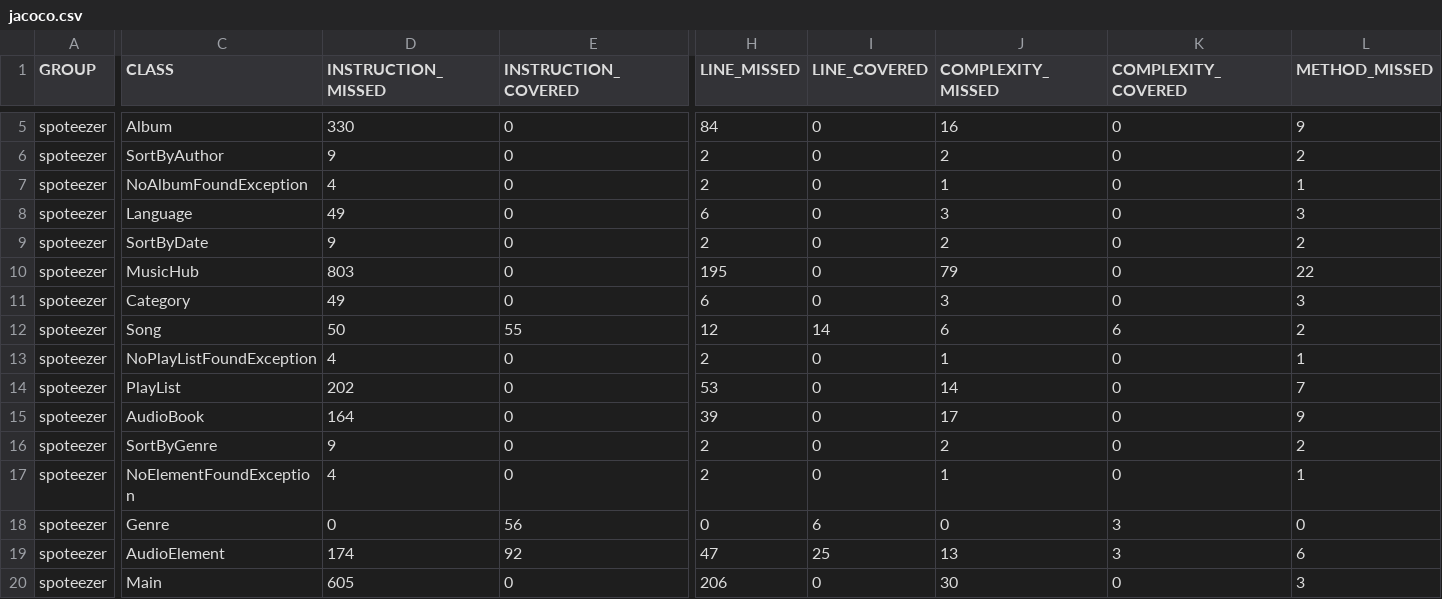
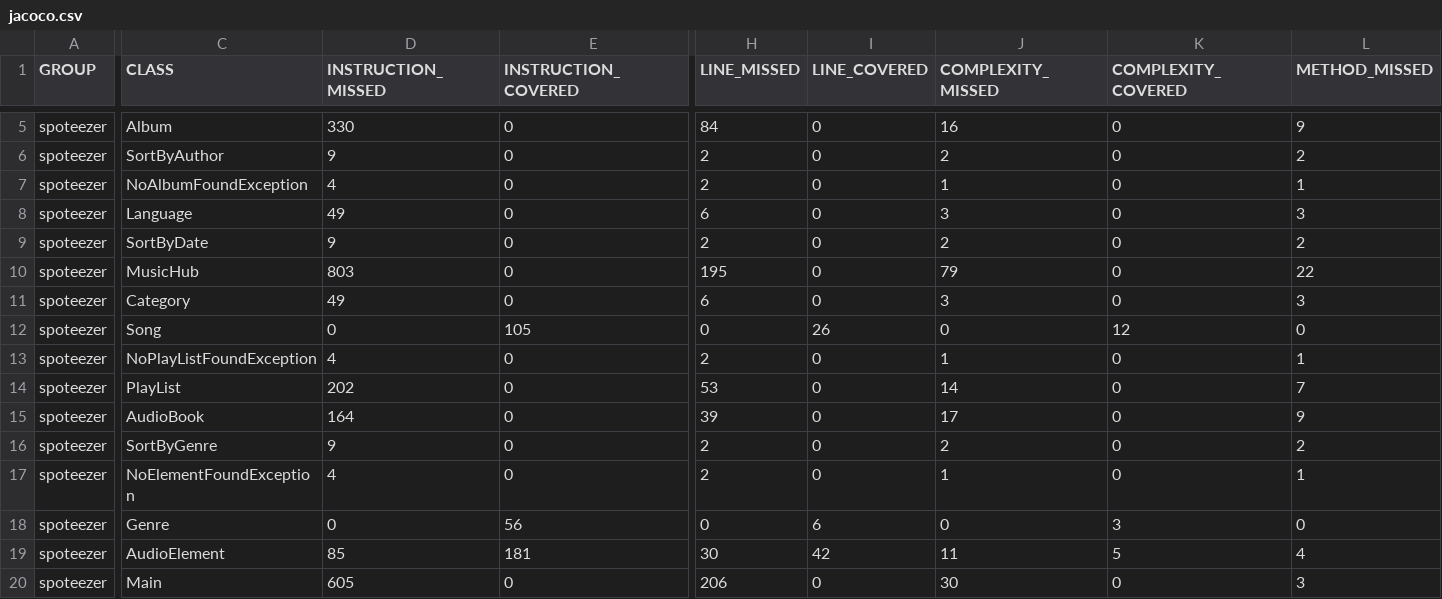
Before and after one commit to Said-Belhadj/spoteezer, a CSV file: target/site/jacoco/jacoco.csv, drawn as a sheet; only a part is shown, gaps mark what is left out; the diff covers the shown part only; the diff names each change by its address in the sheet, - before the commit and + after, or states it on an @@ line.

Commit message:
Song class fully covered.

```diff
--- a/target/site/jacoco/jacoco.csv
+++ b/target/site/jacoco/jacoco.csv
-D12 (INSTRUCTION_MISSED): 50
+D12 (INSTRUCTION_MISSED): 0
-E12 (INSTRUCTION_COVERED): 55
+E12 (INSTRUCTION_COVERED): 105
-H12 (LINE_MISSED): 12
+H12 (LINE_MISSED): 0
-I12 (LINE_COVERED): 14
+I12 (LINE_COVERED): 26
-J12 (COMPLEXITY_MISSED): 6
+J12 (COMPLEXITY_MISSED): 0
-K12 (COMPLEXITY_COVERED): 6
+K12 (COMPLEXITY_COVERED): 12
-L12 (METHOD_MISSED): 2
+L12 (METHOD_MISSED): 0
-D19 (INSTRUCTION_MISSED): 174
+D19 (INSTRUCTION_MISSED): 85
-E19 (INSTRUCTION_COVERED): 92
+E19 (INSTRUCTION_COVERED): 181
-H19 (LINE_MISSED): 47
+H19 (LINE_MISSED): 30
-I19 (LINE_COVERED): 25
+I19 (LINE_COVERED): 42
-J19 (COMPLEXITY_MISSED): 13
+J19 (COMPLEXITY_MISSED): 11
-K19 (COMPLEXITY_COVERED): 3
+K19 (COMPLEXITY_COVERED): 5
-L19 (METHOD_MISSED): 6
+L19 (METHOD_MISSED): 4
```
Also changed, not shown: 4 edited cells elsewhere in this file, 12 other files.
